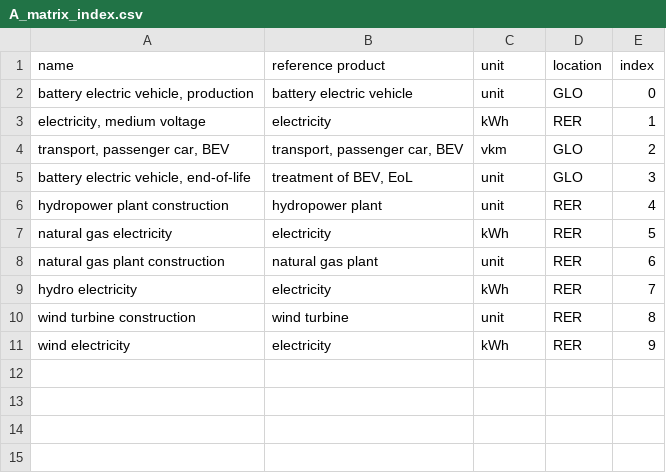
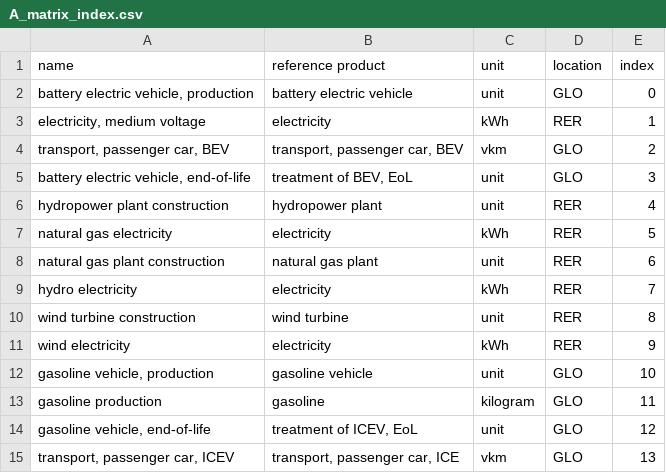
Before and after one commit to Laboratory-for-Energy-Systems-Analysis/trails, a CSV file: dev/example/inventories/2020/A_matrix_index.csv, drawn as a sheet; the diff names each change by its address in the sheet, - before the commit and + after, or states it on an @@ line.

Commit message:
new example

```diff
--- a/dev/example/inventories/2020/A_matrix_index.csv
+++ b/dev/example/inventories/2020/A_matrix_index.csv
+row 12: gasoline vehicle, production | gasoline vehicle | unit | GLO | 10
+row 13: gasoline production | gasoline | kilogram | GLO | 11
+row 14: gasoline vehicle, end-of-life | treatment of ICEV, EoL | unit | GLO | 12
+row 15: transport, passenger car, ICEV | transport, passenger car, ICE | vkm | GLO | 13
```
Also changed, not shown: dev/example/inventories/2005/A.csv, dev/example/inventories/2020/A.csv, 15 other files.
